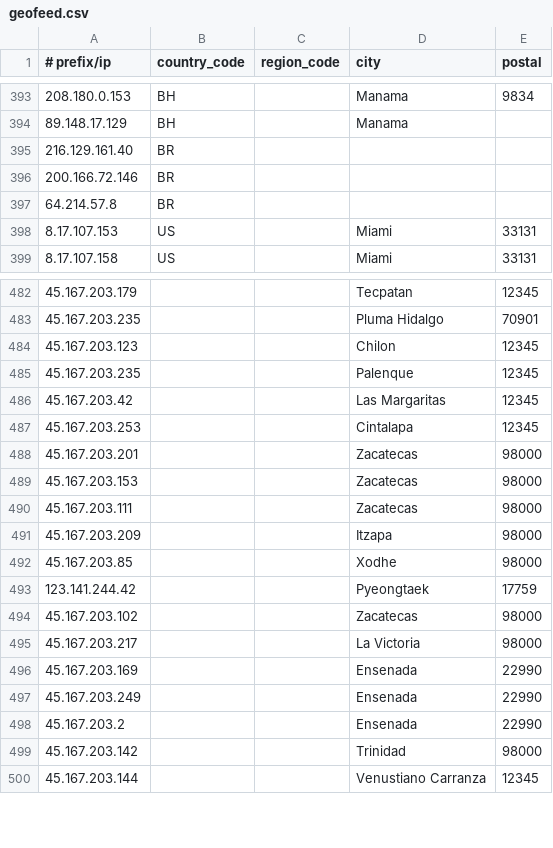
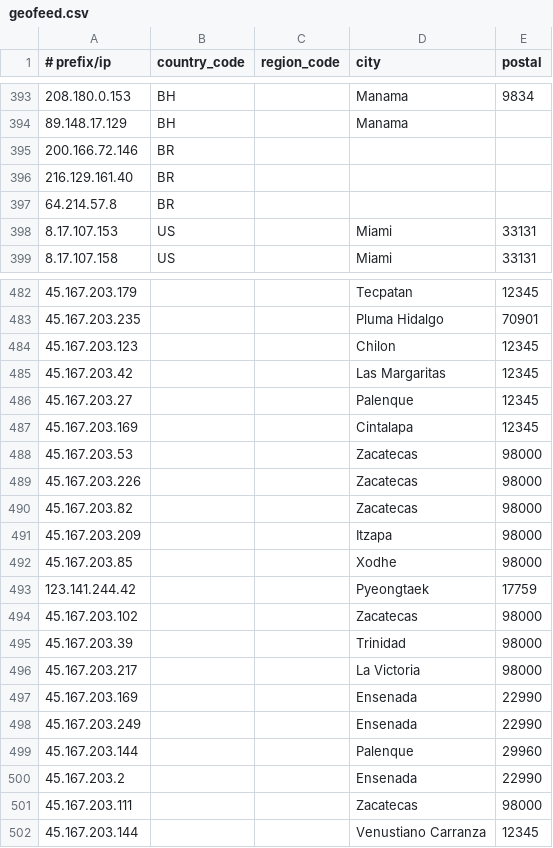
Before and after one commit to Viasat/geofeed, a CSV file: geofeed.csv, drawn as a sheet; only a part is shown, gaps mark what is left out; the diff covers the shown part only.

```diff
--- a/geofeed.csv
+++ b/geofeed.csv
@@ -394,4 +394,4 @@
 89.148.17.129,BH,,Manama,
+200.166.72.146,BR,,,
 216.129.161.40,BR,,,
-200.166.72.146,BR,,,
 64.214.57.8,BR,,,
@@ -484,8 +484,8 @@
 45.167.203.123,,,Chilon,12345
-45.167.203.235,,,Palenque,12345
 45.167.203.42,,,Las Margaritas,12345
-45.167.203.253,,,Cintalapa,12345
-45.167.203.201,,,Zacatecas,98000
-45.167.203.153,,,Zacatecas,98000
-45.167.203.111,,,Zacatecas,98000
+45.167.203.27,,,Palenque,12345
+45.167.203.169,,,Cintalapa,12345
+45.167.203.53,,,Zacatecas,98000
+45.167.203.226,,,Zacatecas,98000
+45.167.203.82,,,Zacatecas,98000
 45.167.203.209,,,Itzapa,98000
@@ -494,2 +494,3 @@
 45.167.203.102,,,Zacatecas,98000
+45.167.203.39,,,Trinidad,98000
 45.167.203.217,,,La Victoria,98000
@@ -497,4 +498,5 @@
 45.167.203.249,,,Ensenada,22990
+45.167.203.144,,,Palenque,29960
 45.167.203.2,,,Ensenada,22990
-45.167.203.142,,,Trinidad,98000
+45.167.203.111,,,Zacatecas,98000
 45.167.203.144,,,Venustiano Carranza,12345
```
Also changed, not shown: 4 added rows, 5 removed rows, 13 moved rows and 1 edited cell elsewhere in this file.
